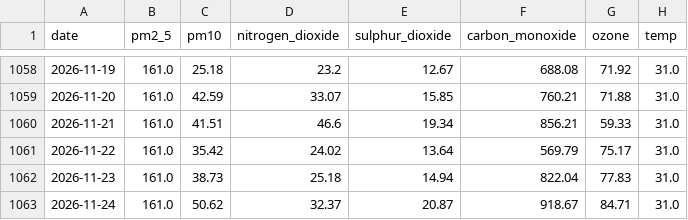
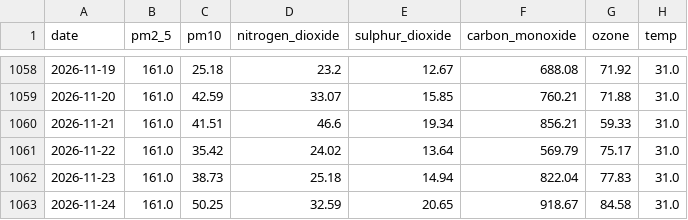
Before and after one commit to alisyedrafay/AQIPrediction_10Pearls_Cohort8, a CSV file: aqi_historical_data.csv, drawn as a sheet; only a part is shown, gaps mark what is left out; the diff names each change by its address in the sheet, - before the commit and + after, or states it on an @@ line.

```diff
--- a/aqi_historical_data.csv
+++ b/aqi_historical_data.csv
-C1063 (pm10): 50.62
+C1063 (pm10): 50.25
-D1063 (nitrogen_dioxide): 32.37
+D1063 (nitrogen_dioxide): 32.59
-E1063 (sulphur_dioxide): 20.87
+E1063 (sulphur_dioxide): 20.65
-G1063 (ozone): 84.71
+G1063 (ozone): 84.58
```
